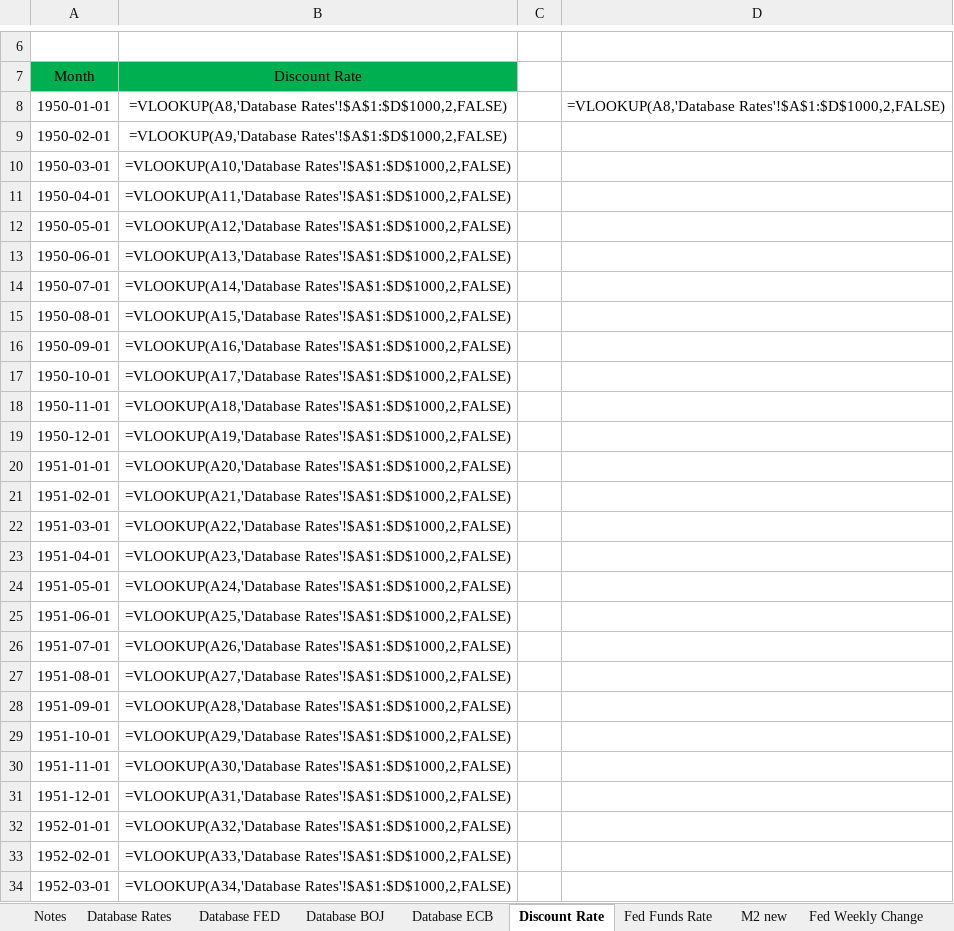
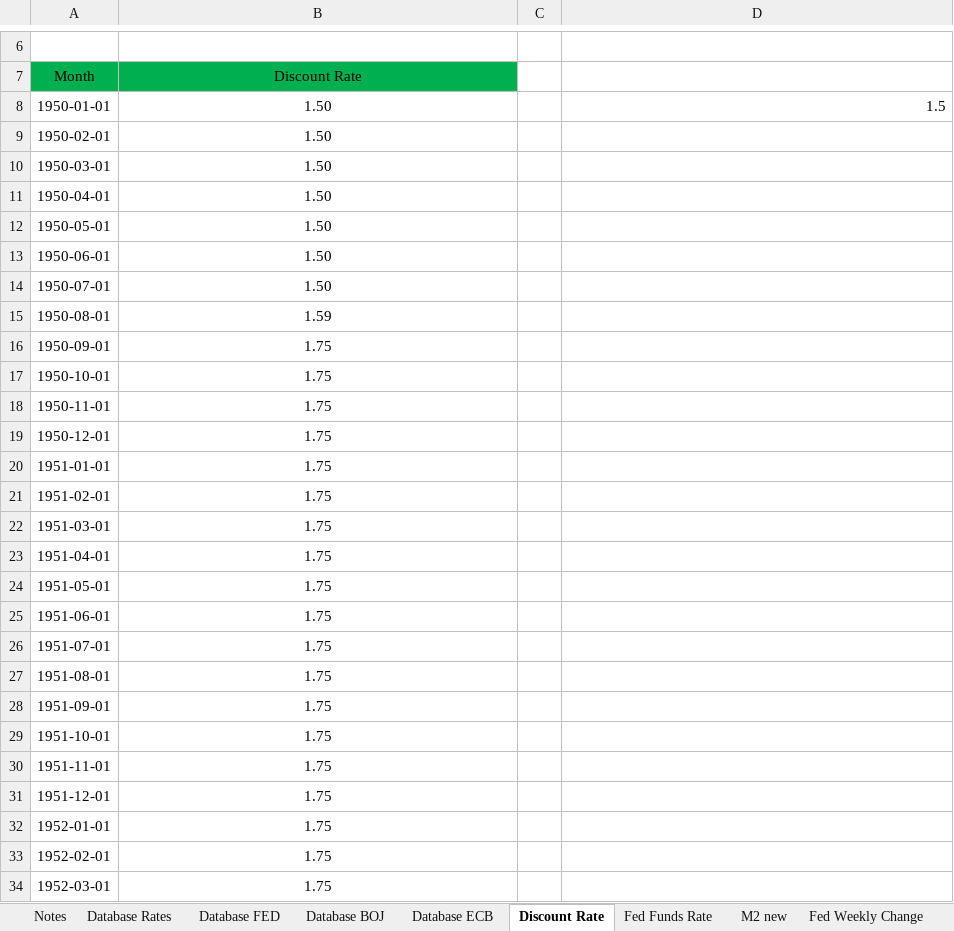
Before and after one commit to markjm5/portfoliomanagement, an Excel workbook: trading_excel_files/02_Interest_Rates_FX/012_Central_Banks.xlsm, sheet Discount Rate, drawn as a sheet; only a part is shown, gaps mark what is left out; values as stored, in another font and other column widths than the file's, no borders; formulas without a stored value are shown as written; charts and pictures and table styles not drawn; the diff covers the shown part only; the diff names each change by its address in the sheet, - before the commit and + after, or states it on an @@ line.

```diff
--- a/trading_excel_files/02_Interest_Rates_FX/012_Central_Banks.xlsm (sheet Discount Rate)
+++ b/trading_excel_files/02_Interest_Rates_FX/012_Central_Banks.xlsm (sheet Discount Rate)
-B8 (Discount Rate): =VLOOKUP(A8,'Database Rates'!$A$1:$D$1000,2,FALSE)
+B8 (Discount Rate): 1.50
-D8: =VLOOKUP(A8,'Database Rates'!$A$1:$D$1000,2,FALSE)
+D8: 1.5
-B9 (Discount Rate): =VLOOKUP(A9,'Database Rates'!$A$1:$D$1000,2,FALSE)
+B9 (Discount Rate): 1.50
-B10 (Discount Rate): =VLOOKUP(A10,'Database Rates'!$A$1:$D$1000,2,FALSE)
+B10 (Discount Rate): 1.50
-B11 (Discount Rate): =VLOOKUP(A11,'Database Rates'!$A$1:$D$1000,2,FALSE)
+B11 (Discount Rate): 1.50
-B12 (Discount Rate): =VLOOKUP(A12,'Database Rates'!$A$1:$D$1000,2,FALSE)
+B12 (Discount Rate): 1.50
-B13 (Discount Rate): =VLOOKUP(A13,'Database Rates'!$A$1:$D$1000,2,FALSE)
+B13 (Discount Rate): 1.50
-B14 (Discount Rate): =VLOOKUP(A14,'Database Rates'!$A$1:$D$1000,2,FALSE)
+B14 (Discount Rate): 1.50
-B15 (Discount Rate): =VLOOKUP(A15,'Database Rates'!$A$1:$D$1000,2,FALSE)
+B15 (Discount Rate): 1.59
-B16 (Discount Rate): =VLOOKUP(A16,'Database Rates'!$A$1:$D$1000,2,FALSE)
+B16 (Discount Rate): 1.75
-B17 (Discount Rate): =VLOOKUP(A17,'Database Rates'!$A$1:$D$1000,2,FALSE)
+B17 (Discount Rate): 1.75
-B18 (Discount Rate): =VLOOKUP(A18,'Database Rates'!$A$1:$D$1000,2,FALSE)
+B18 (Discount Rate): 1.75
-B19 (Discount Rate): =VLOOKUP(A19,'Database Rates'!$A$1:$D$1000,2,FALSE)
+B19 (Discount Rate): 1.75
-B20 (Discount Rate): =VLOOKUP(A20,'Database Rates'!$A$1:$D$1000,2,FALSE)
+B20 (Discount Rate): 1.75
-B21 (Discount Rate): =VLOOKUP(A21,'Database Rates'!$A$1:$D$1000,2,FALSE)
+B21 (Discount Rate): 1.75
-B22 (Discount Rate): =VLOOKUP(A22,'Database Rates'!$A$1:$D$1000,2,FALSE)
+B22 (Discount Rate): 1.75
-B23 (Discount Rate): =VLOOKUP(A23,'Database Rates'!$A$1:$D$1000,2,FALSE)
+B23 (Discount Rate): 1.75
-B24 (Discount Rate): =VLOOKUP(A24,'Database Rates'!$A$1:$D$1000,2,FALSE)
+B24 (Discount Rate): 1.75
-B25 (Discount Rate): =VLOOKUP(A25,'Database Rates'!$A$1:$D$1000,2,FALSE)
+B25 (Discount Rate): 1.75
-B26 (Discount Rate): =VLOOKUP(A26,'Database Rates'!$A$1:$D$1000,2,FALSE)
+B26 (Discount Rate): 1.75
-B27 (Discount Rate): =VLOOKUP(A27,'Database Rates'!$A$1:$D$1000,2,FALSE)
+B27 (Discount Rate): 1.75
-B28 (Discount Rate): =VLOOKUP(A28,'Database Rates'!$A$1:$D$1000,2,FALSE)
+B28 (Discount Rate): 1.75
-B29 (Discount Rate): =VLOOKUP(A29,'Database Rates'!$A$1:$D$1000,2,FALSE)
+B29 (Discount Rate): 1.75
-B30 (Discount Rate): =VLOOKUP(A30,'Database Rates'!$A$1:$D$1000,2,FALSE)
+B30 (Discount Rate): 1.75
-B31 (Discount Rate): =VLOOKUP(A31,'Database Rates'!$A$1:$D$1000,2,FALSE)
+B31 (Discount Rate): 1.75
-B32 (Discount Rate): =VLOOKUP(A32,'Database Rates'!$A$1:$D$1000,2,FALSE)
+B32 (Discount Rate): 1.75
-B33 (Discount Rate): =VLOOKUP(A33,'Database Rates'!$A$1:$D$1000,2,FALSE)
+B33 (Discount Rate): 1.75
-B34 (Discount Rate): =VLOOKUP(A34,'Database Rates'!$A$1:$D$1000,2,FALSE)
+B34 (Discount Rate): 1.75
```
Also changed, not shown: 834 edited cells elsewhere in this sheet, sheet M2 new, sheet Fed Balance Sheet, sheet Fed Weekly Change, sheet Fed Funds Rate, sheet BOJ Balance Sheet, sheet ECB Balance Sheet, 1 more sheet, formulas that keep their value, charts or pictures, 2 other files.
